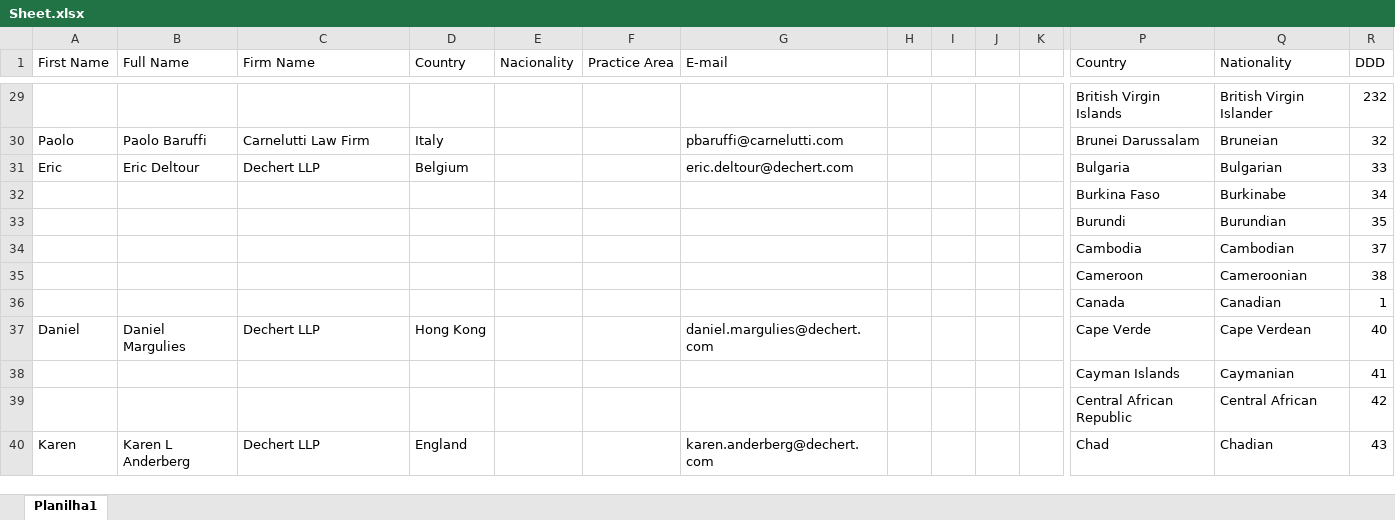
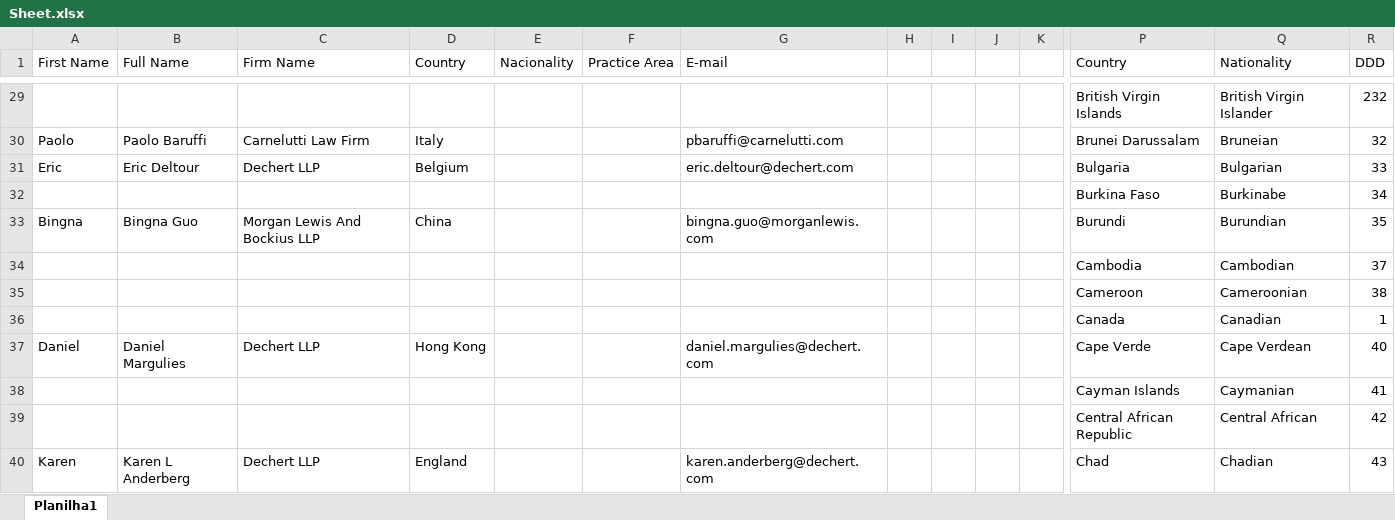
Before and after one commit to codeMaestroLucas/ContactsK, an Excel workbook: src/baseFiles/excel/Sheet.xlsx, sheet Planilha1, drawn as a sheet; only a part is shown, gaps mark what is left out; values as stored, in another font and other column widths than the file's, no borders; removed rows and columns are numbered as before the commit, all else as after; rows hold the shown columns only; the diff names each change by its address in the sheet, - before the commit and + after, or states it on an @@ line.

```diff
--- a/src/baseFiles/excel/Sheet.xlsx (sheet Planilha1)
+++ b/src/baseFiles/excel/Sheet.xlsx (sheet Planilha1)
-row 33:  |  |  |  |  |  |  |  |  |  |  | Burundi | Burundian | 35
+row 33: Bingna | Bingna Guo | Morgan Lewis And Bockius LLP | China |  |  | bingna.guo@morganlewis.com |  |  |  |  | Burundi | Burundian | 35
```
Also changed, not shown: 9 other files.
